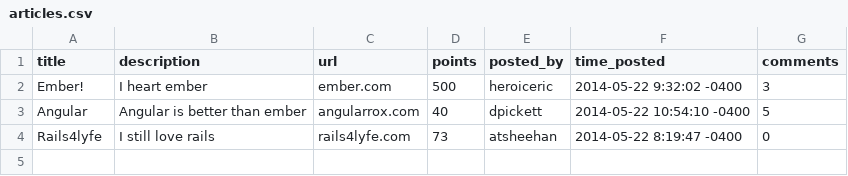
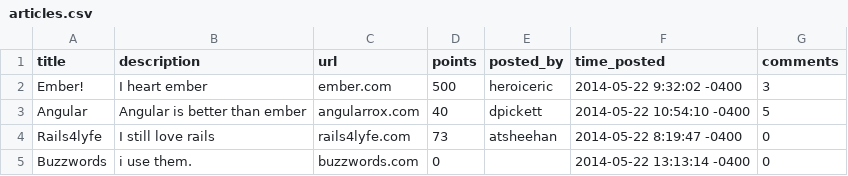
Before and after one commit to hchood/slacker_news_2, a CSV file: articles.csv, drawn as a sheet.

```diff
--- a/articles.csv
+++ b/articles.csv
@@ -4 +4,2 @@ Angular,Angular is better than ember,angularrox.com,40,dpickett,2014-05-22 10:54
 Rails4lyfe,I still love rails,rails4lyfe.com,73,atsheehan,2014-05-22 8:19:47 -0400,0
+Buzzwords,i use them.,buzzwords.com,0,,2014-05-22 13:13:14 -0400,0
```
Also changed, not shown: 1 other file.
